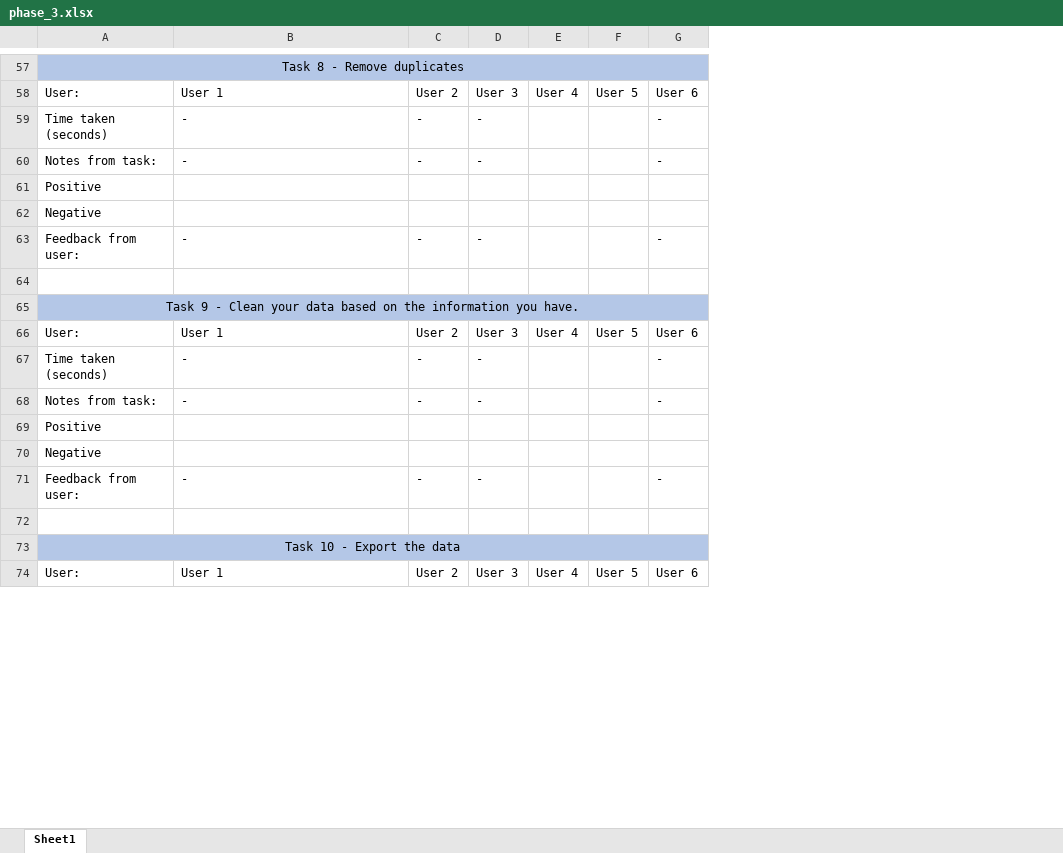
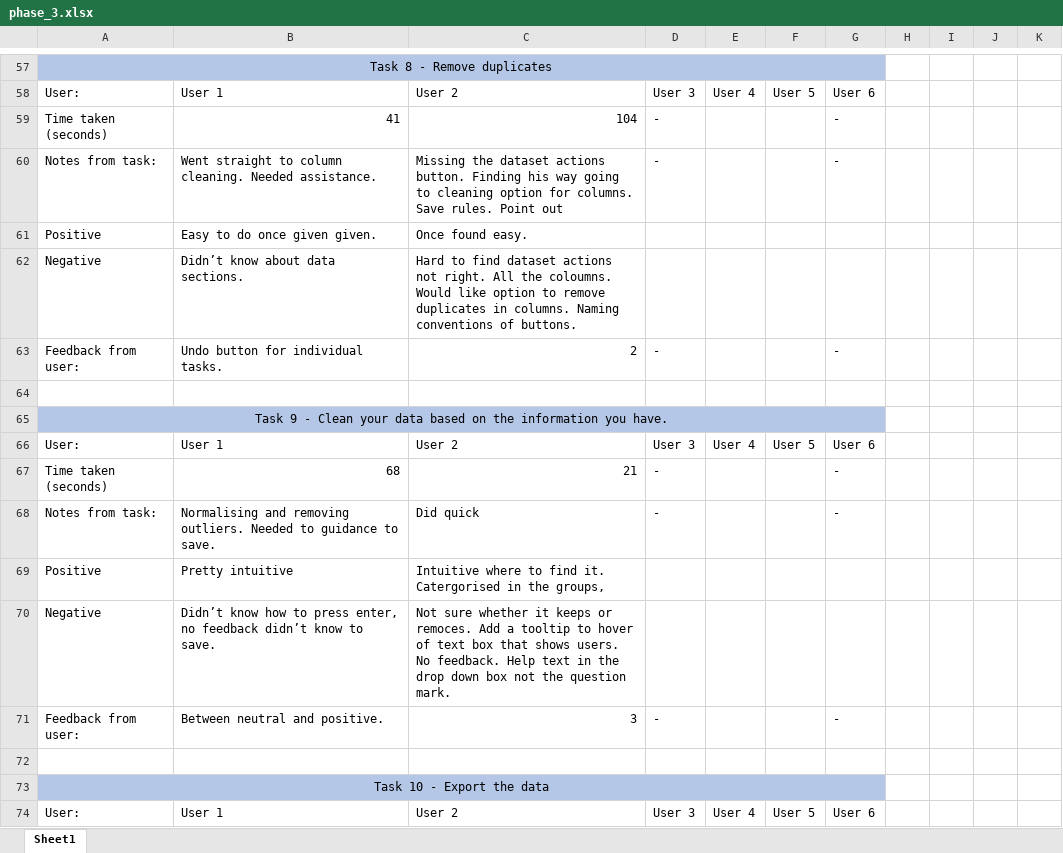
Before and after one commit to SeanMcCrossanTUD/TUD-Group-Project, an Excel workbook: Project supporting Artifacts/Evaluation/cognitive_walkthrough/phase_3.xlsx, sheet Sheet1, drawn as a sheet; only a part is shown, gaps mark what is left out; values as stored, in another font and other column widths than the file's, no borders; removed rows and columns are numbered as before the commit, all else as after; the diff covers the shown part only; the diff names each change by its address in the sheet, - before the commit and + after, or states it on an @@ line.

```diff
--- a/Project supporting Artifacts/Evaluation/cognitive_walkthrough/phase_3.xlsx (sheet Sheet1)
+++ b/Project supporting Artifacts/Evaluation/cognitive_walkthrough/phase_3.xlsx (sheet Sheet1)
-column C, rows 58-74: User 2 | - | - |  |  | - |  |  | User 2 | - | - |  |  | - |  |  | User 2
+column C, rows 58-74: User 2 | 104 | Missing the dataset actions button. Finding his way going to cleaning option for columns. Save rules. Point out | Once found easy. | Hard to find dataset actions not right. All the coloumns. Would like option to remove duplicates in columns. Naming conventions of buttons. | 2 |  |  | User 2 | 21 | Did quick | Intuitive where to find it. Catergorised in the groups, | Not sure whether it keeps or remoces. Add a tooltip to hover of text box that shows users. No feedback. Help text in the drop down box not the question mark. | 3 |  |  | User 2
+column H, empty
+column I, empty
+column J, empty
+column K, empty
-B59: -
+B59: 41
-B60: -
+B60: Went straight to column cleaning. Needed assistance.
-B61: (empty)
+B61: Easy to do once given given.
-B62: (empty)
+B62: Didn’t know about data sections.
-B63: -
+B63: Undo button for individual tasks.
-B67: -
+B67: 68
-B68: -
+B68: Normalising and removing outliers. Needed to guidance to save.
-B69: (empty)
+B69: Pretty intuitive
-B70: (empty)
+B70: Didn’t know how to press enter, no feedback didn’t know to save.
-B71: -
+B71: Between neutral and positive.
```
Also changed, not shown: 5 added rows and 40 edited cells elsewhere in this sheet, 1 other file.
